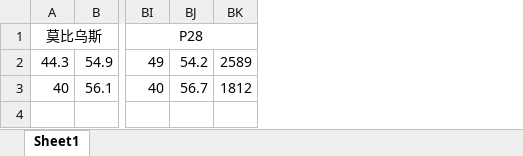
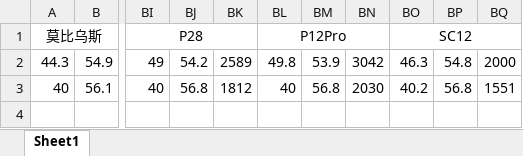
Before and after one commit to Skywalker144/Vortexy, an Excel workbook: xlsx/AK700换扇重制版.xlsx, sheet Sheet1, drawn as a sheet; only a part is shown, gaps mark what is left out; values as stored, in another font and other column widths than the file's, no borders; the diff names each change by its address in the sheet, - before the commit and + after, or states it on an @@ line.

Commit message:
update data

```diff
--- a/xlsx/AK700换扇重制版.xlsx (sheet Sheet1)
+++ b/xlsx/AK700换扇重制版.xlsx (sheet Sheet1)
+column BL, rows 1-3: P12Pro | 49.8 | 40
+column BM, rows 2-3: 53.9 | 56.8
+column BN, rows 2-3: 3042 | 2030
+column BO, rows 1-3: SC12 | 46.3 | 40.2
+column BP, rows 2-3: 54.8 | 56.8
+column BQ, rows 2-3: 2000 | 1551
-BJ3: 56.7
+BJ3: 56.8
```
Also changed, not shown: 1 other file.
